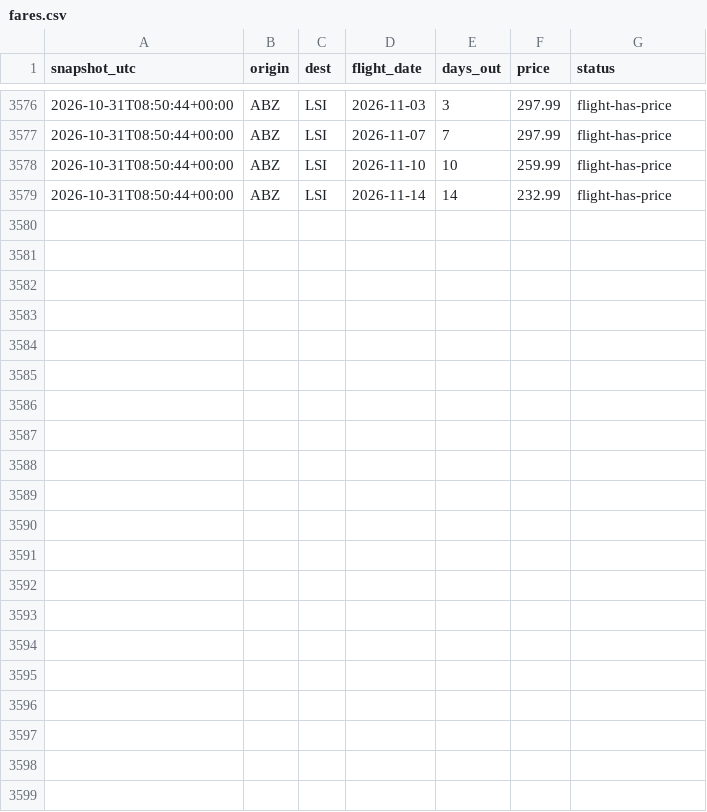
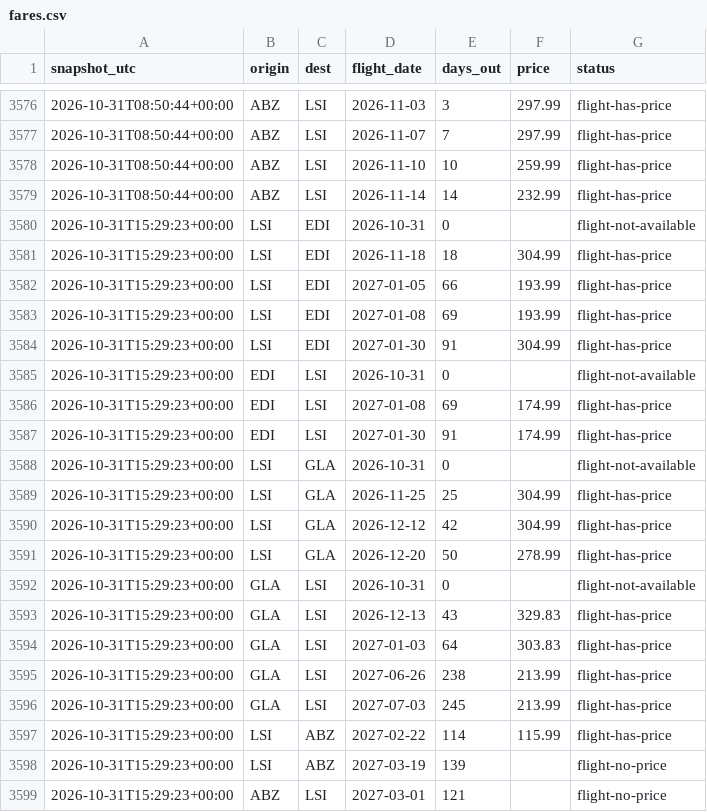
Before and after one commit to ShetlandJ/loganair-tracker, a CSV file: data/fares.csv, drawn as a sheet; only a part is shown, gaps mark what is left out; the diff names each change by its address in the sheet, - before the commit and + after, or states it on an @@ line.

```diff
--- a/data/fares.csv
+++ b/data/fares.csv
+row 3580: 2026-10-31T15:29:23+00:00 | LSI | EDI | 2026-10-31 | 0 |  | flight-not-available
+row 3581: 2026-10-31T15:29:23+00:00 | LSI | EDI | 2026-11-18 | 18 | 304.99 | flight-has-price
+row 3582: 2026-10-31T15:29:23+00:00 | LSI | EDI | 2027-01-05 | 66 | 193.99 | flight-has-price
+row 3583: 2026-10-31T15:29:23+00:00 | LSI | EDI | 2027-01-08 | 69 | 193.99 | flight-has-price
+row 3584: 2026-10-31T15:29:23+00:00 | LSI | EDI | 2027-01-30 | 91 | 304.99 | flight-has-price
+row 3585: 2026-10-31T15:29:23+00:00 | EDI | LSI | 2026-10-31 | 0 |  | flight-not-available
+row 3586: 2026-10-31T15:29:23+00:00 | EDI | LSI | 2027-01-08 | 69 | 174.99 | flight-has-price
+row 3587: 2026-10-31T15:29:23+00:00 | EDI | LSI | 2027-01-30 | 91 | 174.99 | flight-has-price
+row 3588: 2026-10-31T15:29:23+00:00 | LSI | GLA | 2026-10-31 | 0 |  | flight-not-available
+row 3589: 2026-10-31T15:29:23+00:00 | LSI | GLA | 2026-11-25 | 25 | 304.99 | flight-has-price
+row 3590: 2026-10-31T15:29:23+00:00 | LSI | GLA | 2026-12-12 | 42 | 304.99 | flight-has-price
+row 3591: 2026-10-31T15:29:23+00:00 | LSI | GLA | 2026-12-20 | 50 | 278.99 | flight-has-price
+row 3592: 2026-10-31T15:29:23+00:00 | GLA | LSI | 2026-10-31 | 0 |  | flight-not-available
+row 3593: 2026-10-31T15:29:23+00:00 | GLA | LSI | 2026-12-13 | 43 | 329.83 | flight-has-price
+row 3594: 2026-10-31T15:29:23+00:00 | GLA | LSI | 2027-01-03 | 64 | 303.83 | flight-has-price
+row 3595: 2026-10-31T15:29:23+00:00 | GLA | LSI | 2027-06-26 | 238 | 213.99 | flight-has-price
+row 3596: 2026-10-31T15:29:23+00:00 | GLA | LSI | 2027-07-03 | 245 | 213.99 | flight-has-price
+row 3597: 2026-10-31T15:29:23+00:00 | LSI | ABZ | 2027-02-22 | 114 | 115.99 | flight-has-price
+row 3598: 2026-10-31T15:29:23+00:00 | LSI | ABZ | 2027-03-19 | 139 |  | flight-no-price
+row 3599: 2026-10-31T15:29:23+00:00 | ABZ | LSI | 2027-03-01 | 121 |  | flight-no-price
```
Also changed, not shown: data/fares_ads.csv, data/runs.csv.
